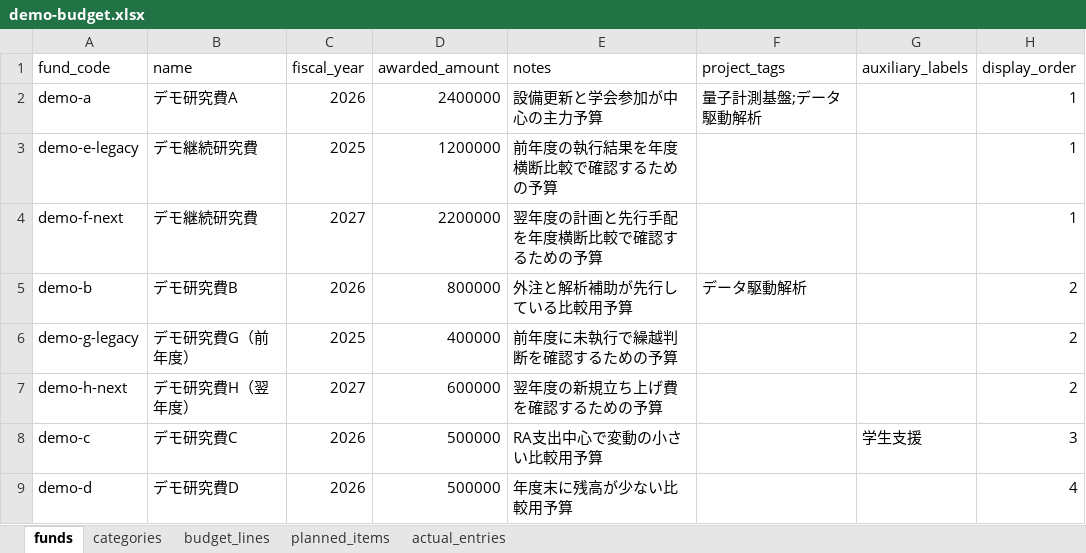
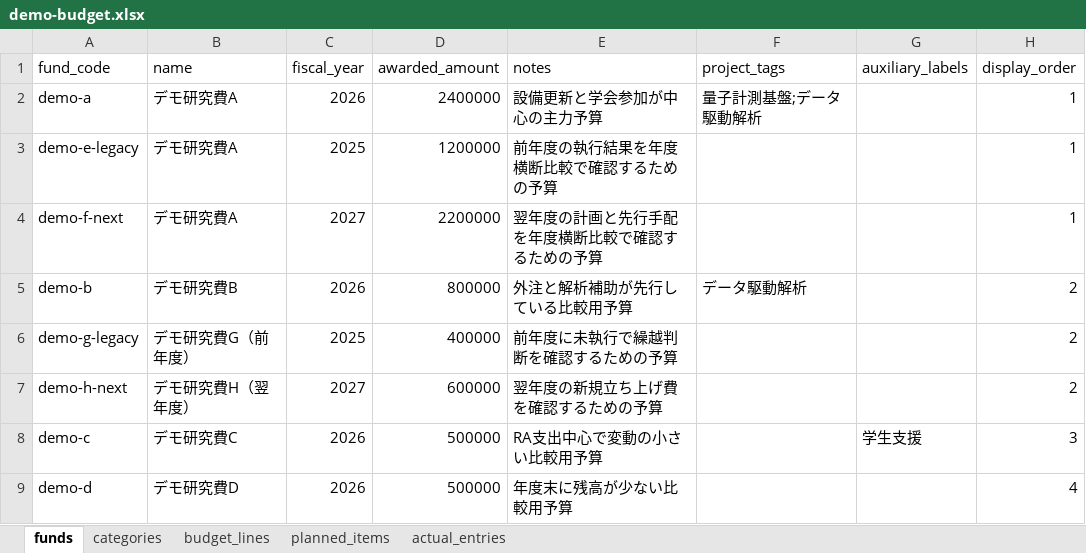
Before and after one commit to t2lab-it/grant-dashboard, an Excel workbook: seeds/demo/demo-budget.xlsx, sheet funds, drawn as a sheet; values as stored, in another font and other column widths than the file's, no borders; the diff names each change by its address in the sheet, - before the commit and + after, or states it on an @@ line.

Commit message:
chore(demo): align recurring fund name across years

```diff
--- a/seeds/demo/demo-budget.xlsx (sheet funds)
+++ b/seeds/demo/demo-budget.xlsx (sheet funds)
-B3:B4 (name): デモ継続研究費
+B3:B4 (name): デモ研究費A
```
Also changed, not shown: 3 other files.
